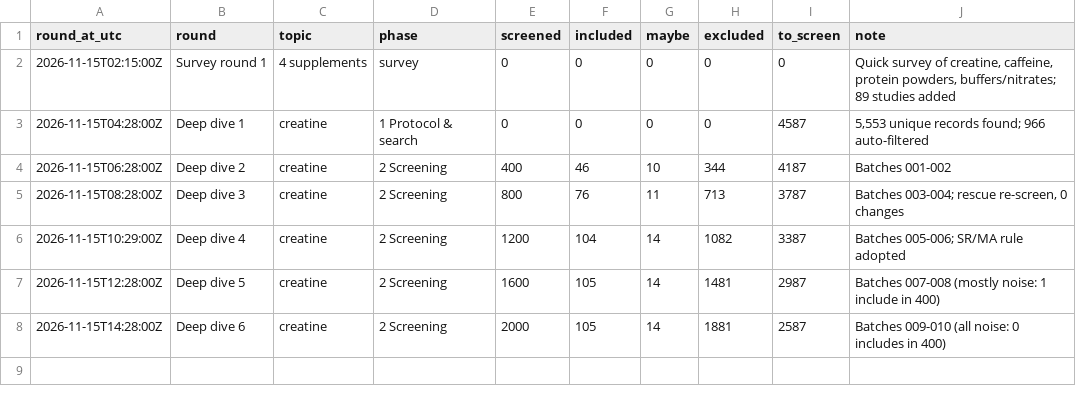
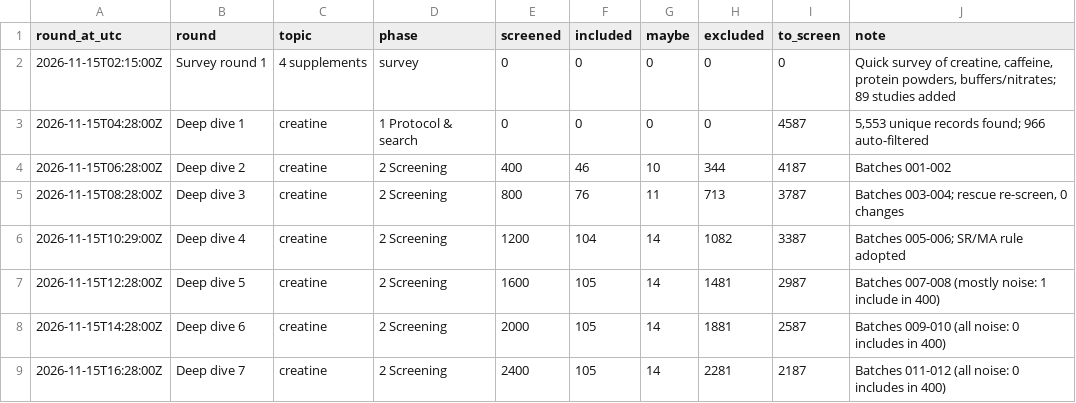
Before and after one commit to kyewellsthebest/TENSTRESEARCH, a CSV file: knowledge-base/progress/rounds.csv, drawn as a sheet.

```diff
--- a/knowledge-base/progress/rounds.csv
+++ b/knowledge-base/progress/rounds.csv
@@ -8 +8,2 @@
 "2026-11-15T14:28:00Z","Deep dive 6","creatine","2 Screening","2000","105","14","1881","2587","Batches 009-010 (all noise: 0 includes in 400)"
+"2026-11-15T16:28:00Z","Deep dive 7","creatine","2 Screening","2400","105","14","2281","2187","Batches 011-012 (all noise: 0 includes in 400)"
```
Also changed, not shown: 7 other files.
